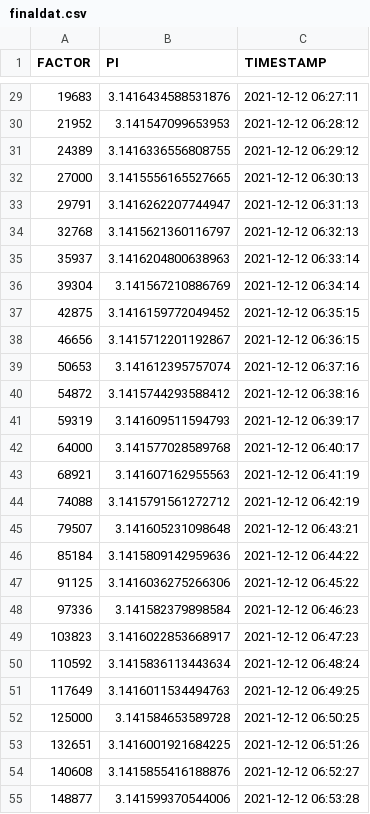
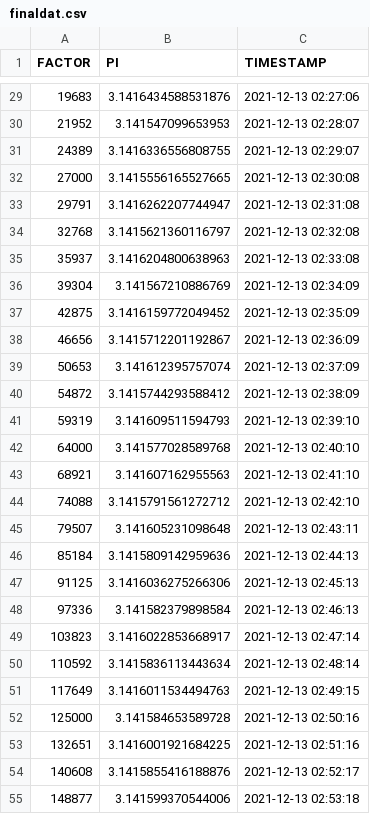
Before and after one commit to aa0329/DS3002-final-project, a CSV file: finaldat.csv, drawn as a sheet; only a part is shown, gaps mark what is left out; the diff covers the shown part only.

```diff
--- a/finaldat.csv
+++ b/finaldat.csv
@@ -29,27 +29,27 @@ FACTOR,PI,TIMESTAMP
-19683,3.1416434588531876,"2021-12-12 06:27:11"
-21952,3.141547099653953,"2021-12-12 06:28:12"
-24389,3.1416336556808755,"2021-12-12 06:29:12"
-27000,3.1415556165527665,"2021-12-12 06:30:13"
-29791,3.1416262207744947,"2021-12-12 06:31:13"
-32768,3.1415621360116797,"2021-12-12 06:32:13"
-35937,3.1416204800638963,"2021-12-12 06:33:14"
-39304,3.141567210886769,"2021-12-12 06:34:14"
-42875,3.1416159772049452,"2021-12-12 06:35:15"
-46656,3.1415712201192867,"2021-12-12 06:36:15"
-50653,3.141612395757074,"2021-12-12 06:37:16"
-54872,3.1415744293588412,"2021-12-12 06:38:16"
-59319,3.141609511594793,"2021-12-12 06:39:17"
-64000,3.141577028589768,"2021-12-12 06:40:17"
-68921,3.141607162955563,"2021-12-12 06:41:19"
-74088,3.1415791561272712,"2021-12-12 06:42:19"
-79507,3.141605231098648,"2021-12-12 06:43:21"
-85184,3.1415809142959636,"2021-12-12 06:44:22"
-91125,3.1416036275266306,"2021-12-12 06:45:22"
-97336,3.141582379898584,"2021-12-12 06:46:23"
-103823,3.1416022853668917,"2021-12-12 06:47:23"
-110592,3.1415836113443634,"2021-12-12 06:48:24"
-117649,3.1416011534494763,"2021-12-12 06:49:25"
-125000,3.141584653589728,"2021-12-12 06:50:25"
-132651,3.1416001921684225,"2021-12-12 06:51:26"
-140608,3.1415855416188876,"2021-12-12 06:52:27"
-148877,3.141599370544006,"2021-12-12 06:53:28"
+19683,3.1416434588531876,"2021-12-13 02:27:06"
+21952,3.141547099653953,"2021-12-13 02:28:07"
+24389,3.1416336556808755,"2021-12-13 02:29:07"
+27000,3.1415556165527665,"2021-12-13 02:30:08"
+29791,3.1416262207744947,"2021-12-13 02:31:08"
+32768,3.1415621360116797,"2021-12-13 02:32:08"
+35937,3.1416204800638963,"2021-12-13 02:33:08"
+39304,3.141567210886769,"2021-12-13 02:34:09"
+42875,3.1416159772049452,"2021-12-13 02:35:09"
+46656,3.1415712201192867,"2021-12-13 02:36:09"
+50653,3.141612395757074,"2021-12-13 02:37:09"
+54872,3.1415744293588412,"2021-12-13 02:38:09"
+59319,3.141609511594793,"2021-12-13 02:39:10"
+64000,3.141577028589768,"2021-12-13 02:40:10"
+68921,3.141607162955563,"2021-12-13 02:41:10"
+74088,3.1415791561272712,"2021-12-13 02:42:10"
+79507,3.141605231098648,"2021-12-13 02:43:11"
+85184,3.1415809142959636,"2021-12-13 02:44:13"
+91125,3.1416036275266306,"2021-12-13 02:45:13"
+97336,3.141582379898584,"2021-12-13 02:46:13"
+103823,3.1416022853668917,"2021-12-13 02:47:14"
+110592,3.1415836113443634,"2021-12-13 02:48:14"
+117649,3.1416011534494763,"2021-12-13 02:49:15"
+125000,3.141584653589728,"2021-12-13 02:50:16"
+132651,3.1416001921684225,"2021-12-13 02:51:16"
+140608,3.1415855416188876,"2021-12-13 02:52:17"
+148877,3.141599370544006,"2021-12-13 02:53:18"
```
Also changed, not shown: 33 edited cells elsewhere in this file, 1 other file.
